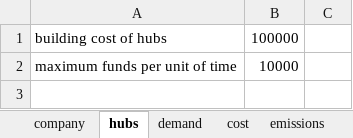
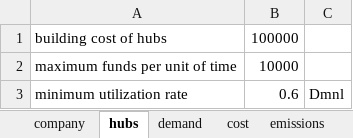
Before and after one commit to andrukth/HubsModel, an Excel workbook: Exogenous values.xlsx, sheet hubs, drawn as a sheet; values as stored, in another font and other column widths than the file's, no borders; the diff names each change by its address in the sheet, - before the commit and + after, or states it on an @@ line.

Commit message:
Added utilisation rate variable
Added a variable that accounts for how much the hub system is utilised, so that you don't get hubs when there are still many that are not used enough

```diff
--- a/Exogenous values.xlsx (sheet hubs)
+++ b/Exogenous values.xlsx (sheet hubs)
+row 3: minimum utilization rate | 0.6 | Dmnl
```
Also changed, not shown: sheet emissions, 2 other files.
